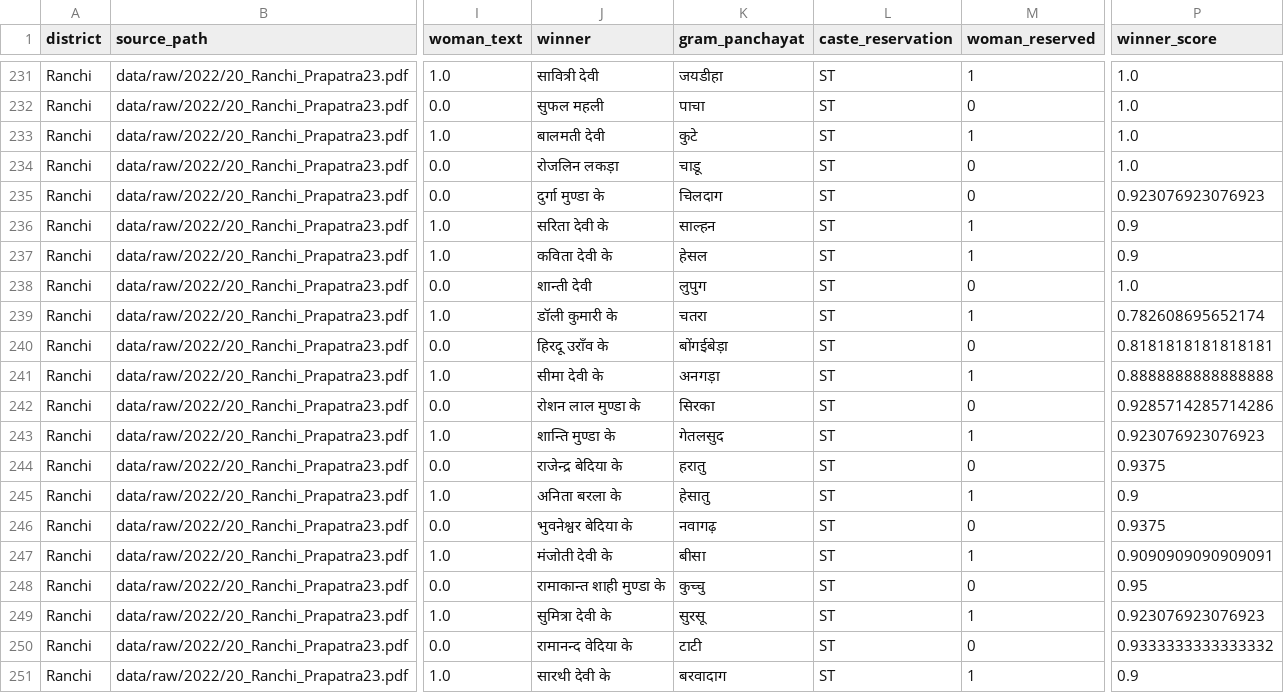
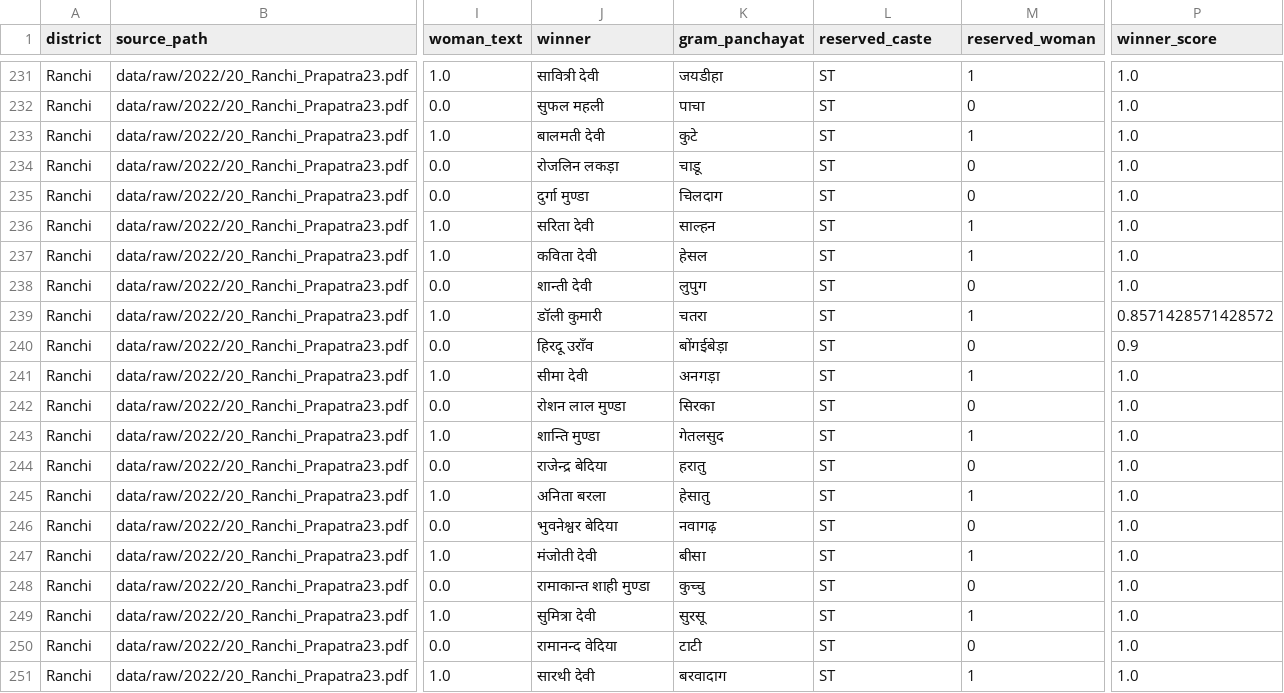
Before and after one commit to in-rolls/local_elections_jharkhand, a CSV file: data/checks/text_layer_2022.csv, drawn as a sheet; only a part is shown, gaps mark what is left out; the diff covers the shown part only; the diff names each change by its address in the sheet, - before the commit and + after, or states it on an @@ line.

```diff
--- a/data/checks/text_layer_2022.csv
+++ b/data/checks/text_layer_2022.csv
-L1: caste_reservation
+L1: reserved_caste
-M1: woman_reserved
+M1: reserved_woman
-J235 (winner): दुर्गा मुण्डा के
+J235 (winner): दुर्गा मुण्डा
-P235 (winner_score): 0.923076923076923
+P235 (winner_score): 1.0
-J236 (winner): सरिता देवी के
+J236 (winner): सरिता देवी
-P236:P237 (winner_score): 0.9
+P236:P237 (winner_score): 1.0
-J237 (winner): कविता देवी के
+J237 (winner): कविता देवी
-J239 (winner): डॉली कुमारी के
+J239 (winner): डॉली कुमारी
-P239 (winner_score): 0.782608695652174
+P239 (winner_score): 0.8571428571428572
-J240 (winner): हिरदू उराँव के
+J240 (winner): हिरदू उराँव
-P240 (winner_score): 0.8181818181818181
+P240 (winner_score): 0.9
-J241 (winner): सीमा देवी के
+J241 (winner): सीमा देवी
-P241 (winner_score): 0.8888888888888888
+P241 (winner_score): 1.0
-J242 (winner): रोशन लाल मुण्डा के
+J242 (winner): रोशन लाल मुण्डा
-P242 (winner_score): 0.9285714285714286
+P242 (winner_score): 1.0
-J243 (winner): शान्ति मुण्डा के
+J243 (winner): शान्ति मुण्डा
-P243 (winner_score): 0.923076923076923
+P243 (winner_score): 1.0
-J244 (winner): राजेन्द्र बेदिया के
+J244 (winner): राजेन्द्र बेदिया
-P244 (winner_score): 0.9375
+P244 (winner_score): 1.0
-J245 (winner): अनिता बरला के
+J245 (winner): अनिता बरला
-P245 (winner_score): 0.9
+P245 (winner_score): 1.0
-J246 (winner): भुवनेश्वर बेदिया के
+J246 (winner): भुवनेश्वर बेदिया
-P246 (winner_score): 0.9375
+P246 (winner_score): 1.0
-J247 (winner): मंजोती देवी के
+J247 (winner): मंजोती देवी
-P247 (winner_score): 0.9090909090909091
+P247 (winner_score): 1.0
-J248 (winner): रामाकान्त शाही मुण्डा के
+J248 (winner): रामाकान्त शाही मुण्डा
-P248 (winner_score): 0.95
+P248 (winner_score): 1.0
-J249 (winner): सुमित्रा देवी के
+J249 (winner): सुमित्रा देवी
-P249 (winner_score): 0.923076923076923
+P249 (winner_score): 1.0
-J250 (winner): रामानन्द वेदिया के
+J250 (winner): रामानन्द वेदिया
-P250 (winner_score): 0.9333333333333332
+P250 (winner_score): 1.0
-J251 (winner): सारथी देवी के
+J251 (winner): सारथी देवी
-P251 (winner_score): 0.9
+P251 (winner_score): 1.0
```
Also changed, not shown: 28 edited cells elsewhere in this file, data/2022/manual/lohardaga_mukhiya.csv, data/2022/manual/missing_rows.csv, 23 other files.
